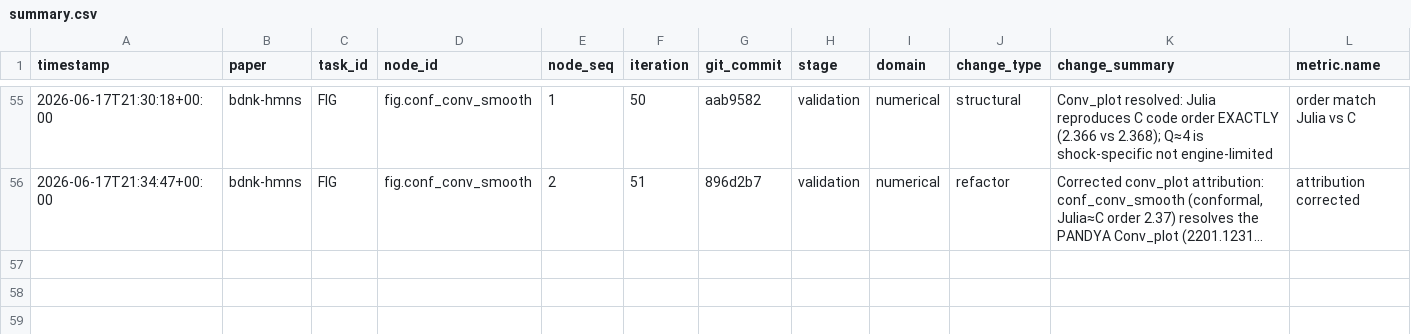
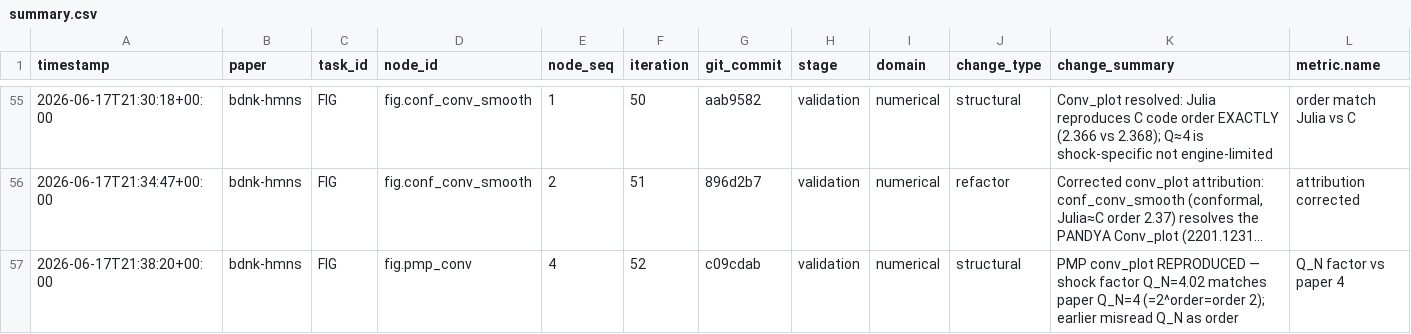
Before and after one commit to FoAKTEE/BDNK, a CSV file: error-database/paper_bdnk-hmns/summary.csv, drawn as a sheet; only a part is shown, gaps mark what is left out; long unchanged cells end in …; rows hold the shown columns only; the diff names each change by its address in the sheet, - before the commit and + after, or states it on an @@ line.

```diff
--- a/error-database/paper_bdnk-hmns/summary.csv
+++ b/error-database/paper_bdnk-hmns/summary.csv
+row 57: 2026-06-17T21:38:20+00:00 | bdnk-hmns | FIG | fig.pmp_conv | 4 | 52 | c09cdab | validation | numerical | structural | PMP conv_plot REPRODUCED — shock factor Q_N=4.02 matches paper Q_N=4 (=2^order=order 2); earlier misread Q_N as order | Q_N factor vs paper 4
```
Also changed, not shown: knowledge-database/paper_bdnk-hmns/summary.csv, 6 other files.
